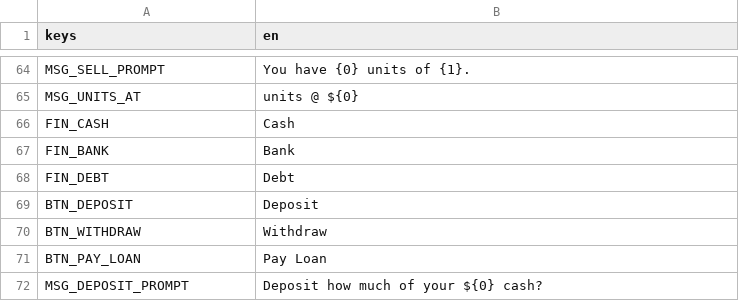
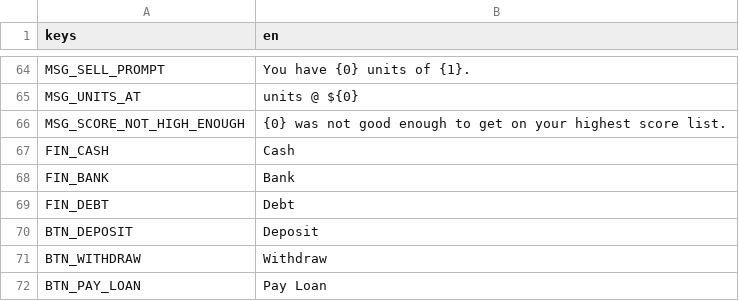
Before and after one commit to pythoninthegrass/dope_wars, a CSV file: game/translations/strings.csv, drawn as a sheet; only a part is shown, gaps mark what is left out; the shorter side is filled out with more unchanged rows; the diff names each change by its address in the sheet, - before the commit and + after, or states it on an @@ line.

```diff
--- a/game/translations/strings.csv
+++ b/game/translations/strings.csv
+row 66: MSG_SCORE_NOT_HIGH_ENOUGH | {0} was not good enough to get on your highest score list.
```
Also changed, not shown: 25 other files.
